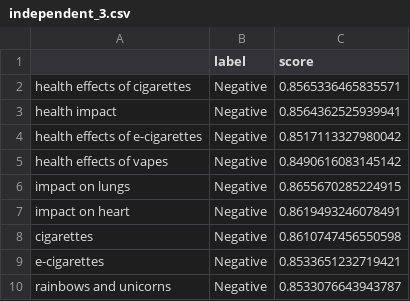
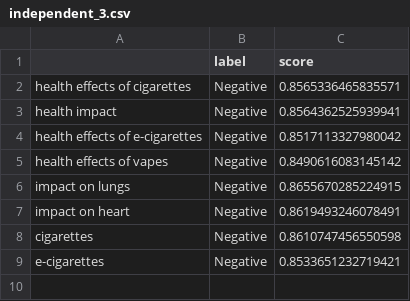
Before and after one commit to EddieLowney/Smoking-Health-Effects-Papers-NLP-Sentiment-Analysis, a CSV file: dstruct/results/ASBA/independent_3.csv, drawn as a sheet.

```diff
--- a/dstruct/results/ASBA/independent_3.csv
+++ b/dstruct/results/ASBA/independent_3.csv
@@ -9,2 +9 @@ cigarettes,Negative,0.8610747456550598
 e-cigarettes,Negative,0.8533651232719421
-rainbows and unicorns,Negative,0.8533076643943787
```
Also changed, not shown: dstruct/results/ASBA/independent_1.csv, dstruct/results/ASBA/independent_4.csv, 20 other files.
